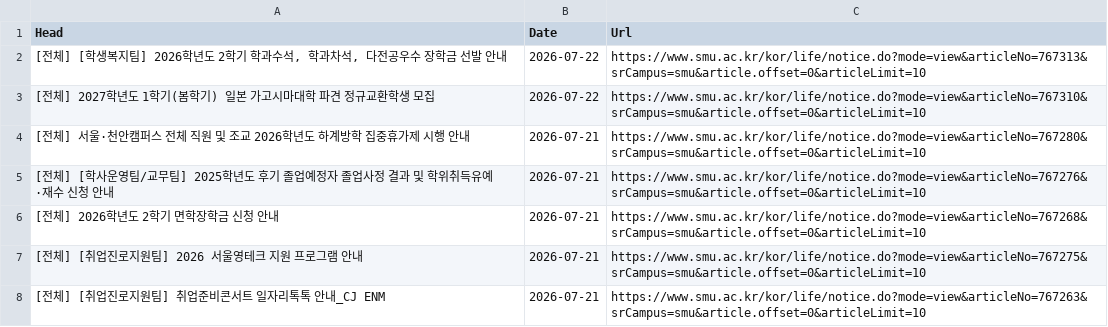
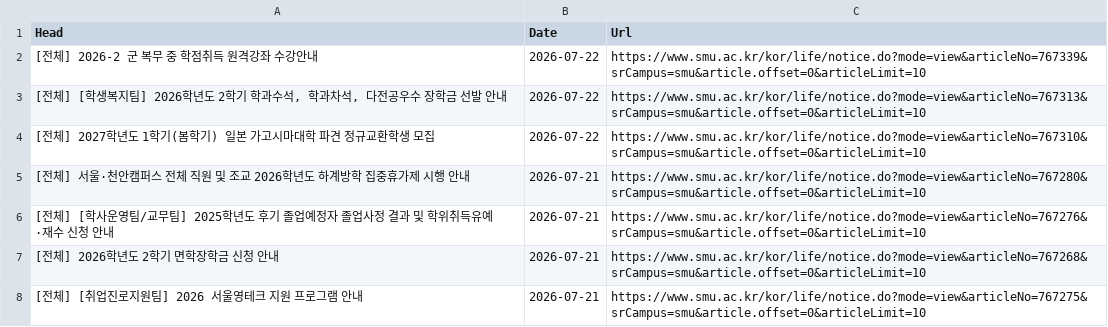
Before and after one commit to sondg921/SMU_Notice, a CSV file: notice.csv, drawn as a sheet; only a part is shown; the shorter side is filled out with more unchanged rows; the diff names each change by its address in the sheet, - before the commit and + after, or states it on an @@ line.

```diff
--- a/notice.csv
+++ b/notice.csv
+row 2: [전체] 2026-2 군 복무 중 학점취득 원격강좌 수강안내 | 2026-07-22 | https://www.smu.ac.kr/kor/life/notice.do?mode=view&articleNo=767339&srCampus=smu&article.offset=0&articleLimit=10
```
Also changed, not shown: 1 other file.
